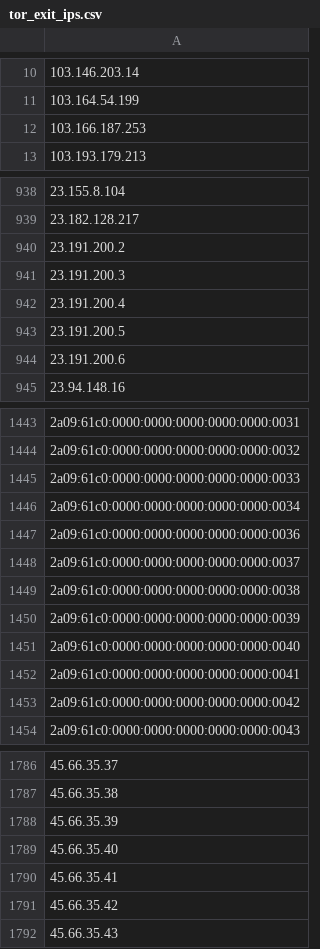
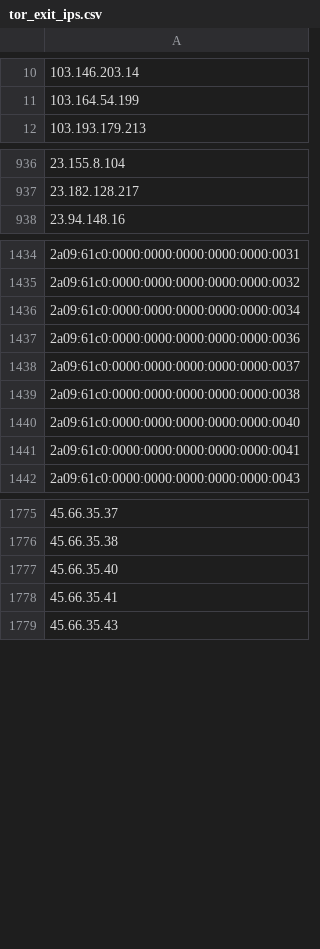
Before and after one commit to nullwhire/tor-watchlist, a CSV file: data/tor_exit_ips.csv, drawn as a sheet; only a part is shown, gaps mark what is left out; removed rows and columns are numbered as before the commit, all else as after; the diff covers the shown part only; the diff names each change by its address in the sheet, - before the commit and + after, or states it on an @@ line.

```diff
--- a/data/tor_exit_ips.csv
+++ b/data/tor_exit_ips.csv
-row 12: 103.166.187.253
-row 940: 23.191.200.2
-row 941: 23.191.200.3
-row 942: 23.191.200.4
-row 943: 23.191.200.5
-row 944: 23.191.200.6
-row 1445: 2a09:61c0:0000:0000:0000:0000:0000:0033
-row 1450: 2a09:61c0:0000:0000:0000:0000:0000:0039
-row 1453: 2a09:61c0:0000:0000:0000:0000:0000:0042
-row 1788: 45.66.35.39
-row 1791: 45.66.35.42
```
Also changed, not shown: 2 added rows, 6 removed rows and 1 edited cell elsewhere in this file, 1 other file.
